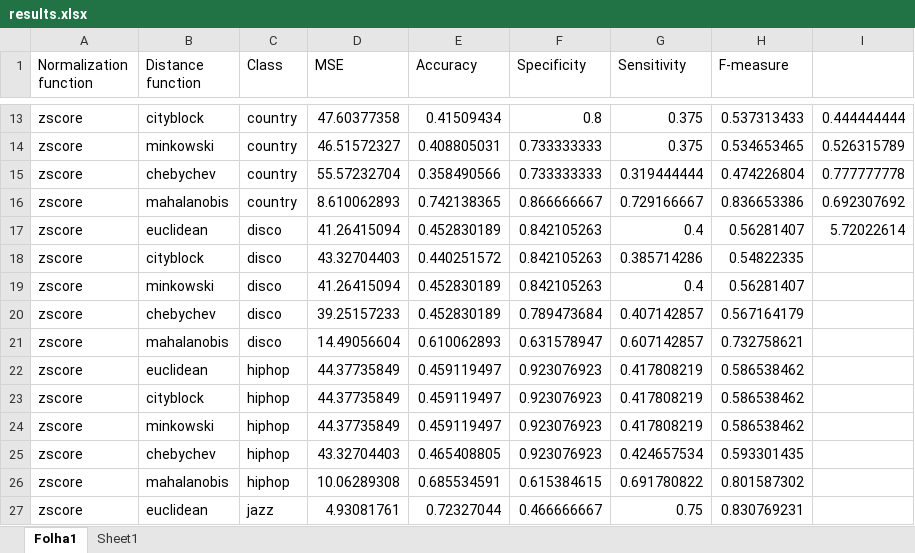
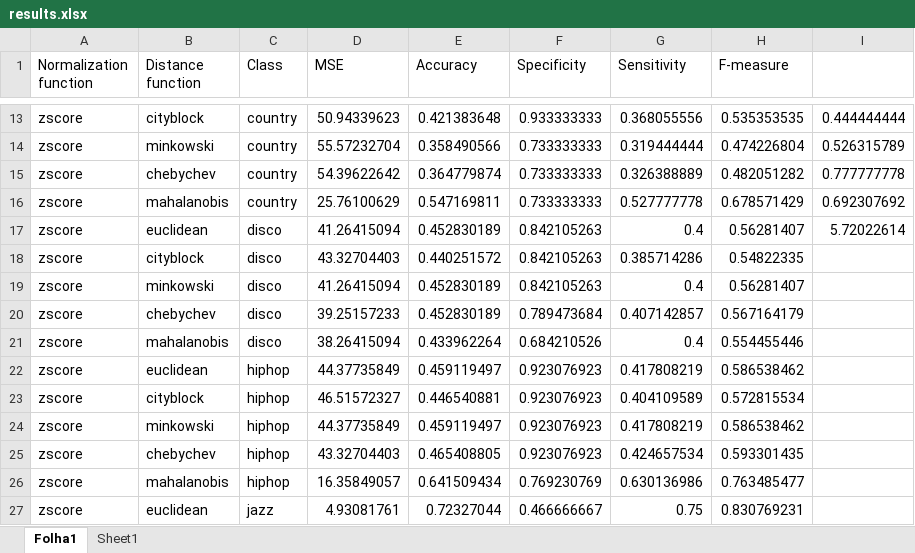
Before and after one commit to smartlord7/MusicGenreRecognizer, an Excel workbook: src/results.xlsx, sheet Folha1, drawn as a sheet; only a part is shown, gaps mark what is left out; values as stored, in another font and other column widths than the file's, no borders; the diff covers the shown part only; the diff names each change by its address in the sheet, - before the commit and + after, or states it on an @@ line.

```diff
--- a/src/results.xlsx (sheet Folha1)
+++ b/src/results.xlsx (sheet Folha1)
-D13 (MSE): 47.60377358
+D13 (MSE): 50.94339623
-E13 (Accuracy): 0.41509434
+E13 (Accuracy): 0.421383648
-F13 (Specificity): 0.8
+F13 (Specificity): 0.933333333
-G13 (Sensitivity): 0.375
+G13 (Sensitivity): 0.368055556
-H13 (F-measure): 0.537313433
+H13 (F-measure): 0.535353535
-D14 (MSE): 46.51572327
+D14 (MSE): 55.57232704
-E14 (Accuracy): 0.408805031
+E14 (Accuracy): 0.358490566
-G14 (Sensitivity): 0.375
+G14 (Sensitivity): 0.319444444
-H14 (F-measure): 0.534653465
+H14 (F-measure): 0.474226804
-D15 (MSE): 55.57232704
+D15 (MSE): 54.39622642
-E15 (Accuracy): 0.358490566
+E15 (Accuracy): 0.364779874
-G15 (Sensitivity): 0.319444444
+G15 (Sensitivity): 0.326388889
-H15 (F-measure): 0.474226804
+H15 (F-measure): 0.482051282
-D16 (MSE): 8.610062893
+D16 (MSE): 25.76100629
-E16 (Accuracy): 0.742138365
+E16 (Accuracy): 0.547169811
-F16 (Specificity): 0.866666667
+F16 (Specificity): 0.733333333
-G16 (Sensitivity): 0.729166667
+G16 (Sensitivity): 0.527777778
-H16 (F-measure): 0.836653386
+H16 (F-measure): 0.678571429
-D21 (MSE): 14.49056604
+D21 (MSE): 38.26415094
-E21 (Accuracy): 0.610062893
+E21 (Accuracy): 0.433962264
-F21 (Specificity): 0.631578947
+F21 (Specificity): 0.684210526
-G21 (Sensitivity): 0.607142857
+G21 (Sensitivity): 0.4
-H21 (F-measure): 0.732758621
+H21 (F-measure): 0.554455446
-D23 (MSE): 44.37735849
+D23 (MSE): 46.51572327
-E23 (Accuracy): 0.459119497
+E23 (Accuracy): 0.446540881
-G23 (Sensitivity): 0.417808219
+G23 (Sensitivity): 0.404109589
-H23 (F-measure): 0.586538462
+H23 (F-measure): 0.572815534
-D26 (MSE): 10.06289308
+D26 (MSE): 16.35849057
-E26 (Accuracy): 0.685534591
+E26 (Accuracy): 0.641509434
-F26 (Specificity): 0.615384615
+F26 (Specificity): 0.769230769
-G26 (Sensitivity): 0.691780822
+G26 (Sensitivity): 0.630136986
-H26 (F-measure): 0.801587302
+H26 (F-measure): 0.763485477
```
Also changed, not shown: 4 added rows, 4 removed rows and 347 edited cells elsewhere in this sheet, 7 other files.
